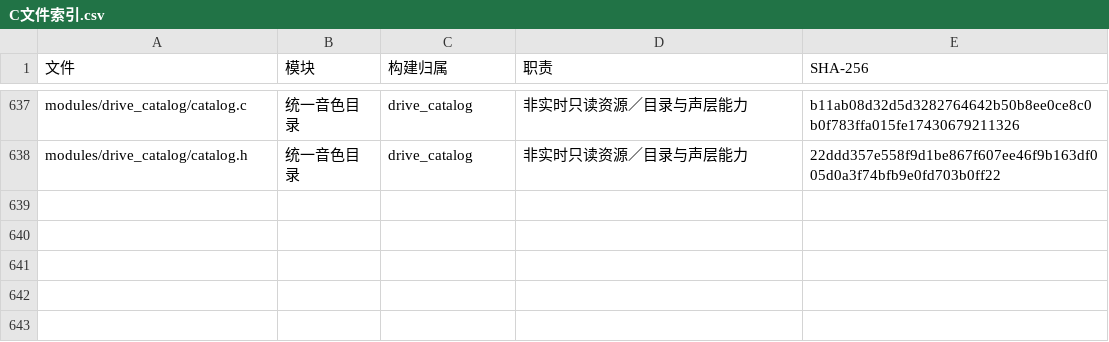
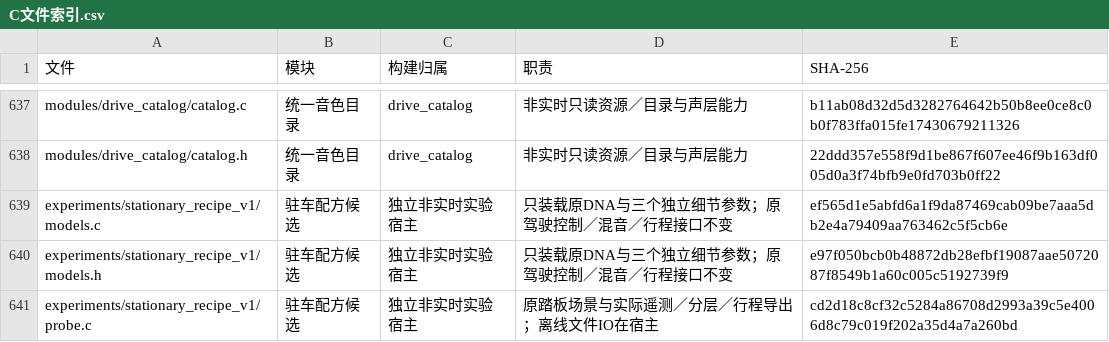
Before and after one commit to Kidrage/VehicleSoundLab, a CSV file: handoff/C文件索引.csv, drawn as a sheet; only a part is shown, gaps mark what is left out; the diff names each change by its address in the sheet, - before the commit and + after, or states it on an @@ line.

Commit message:
research: fit stationary resonant detail and verify pedal-driven C audio

```diff
--- a/handoff/C文件索引.csv
+++ b/handoff/C文件索引.csv
+row 639: experiments/stationary_recipe_v1/models.c | 驻车配方候选 | 独立非实时实验宿主 | 只装载原DNA与三个独立细节参数；原驾驶控制／混音／行程接口不变 | ef565d1e5abfd6a1f9da87469cab09be7aaa5db2e4a79409aa763462c5f5cb6e
+row 640: experiments/stationary_recipe_v1/models.h | 驻车配方候选 | 独立非实时实验宿主 | 只装载原DNA与三个独立细节参数；原驾驶控制／混音／行程接口不变 | e97f050bcb0b48872db28efbf19087aae5072087f8549b1a60c005c5192739f9
+row 641: experiments/stationary_recipe_v1/probe.c | 驻车配方候选 | 独立非实时实验宿主 | 原踏板场景与实际遥测／分层／行程导出；离线文件IO在宿主 | cd2d18c8cf32c5284a86708d2993a39c5e4006d8c79c019f202a35d4a7a260bd
```
Also changed, not shown: handoff/阶段索引.csv, 26 other files.
